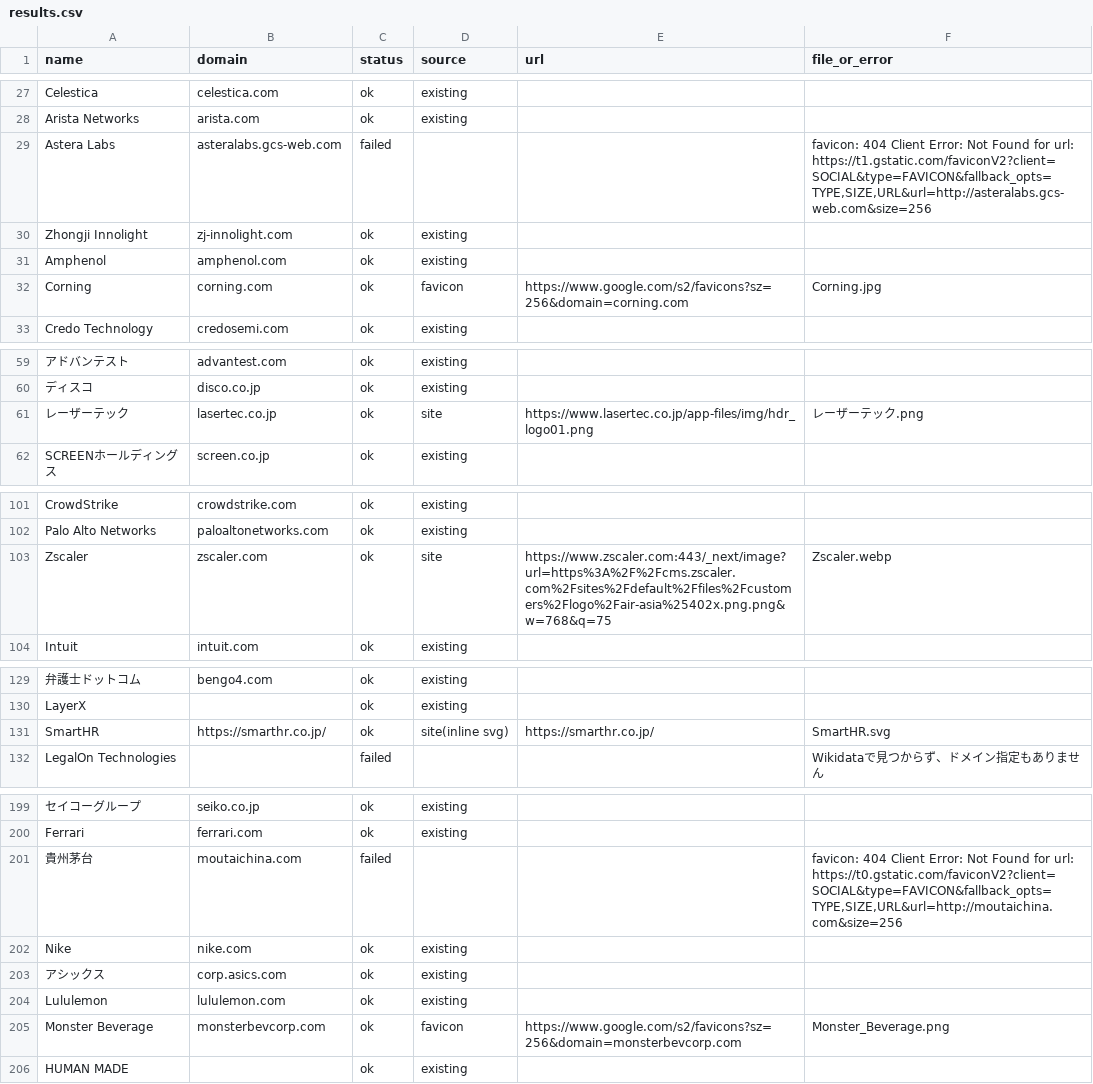
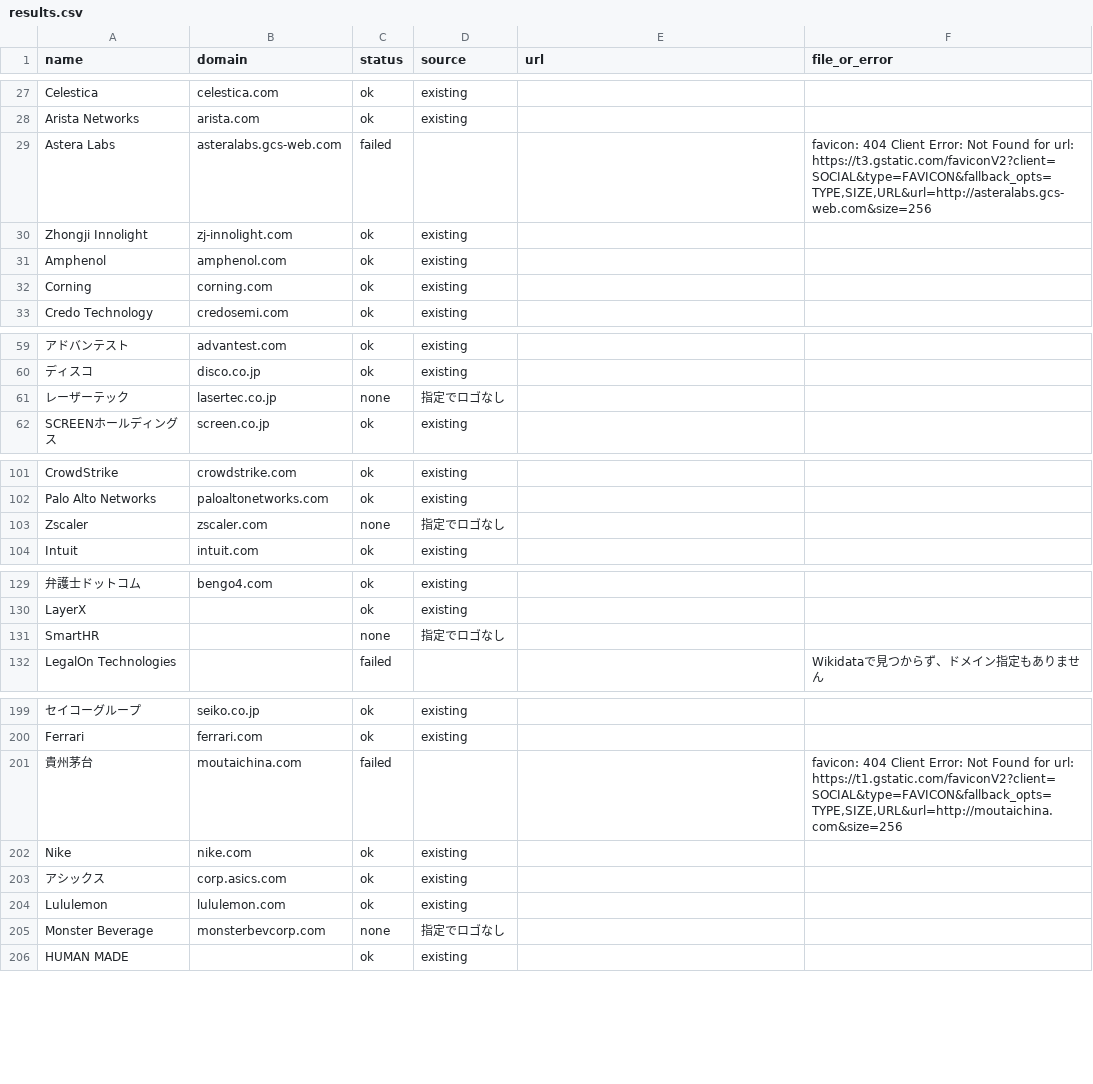
Before and after one commit to shiroin/earnings-table, a CSV file: logos/results.csv, drawn as a sheet; only a part is shown, gaps mark what is left out; the diff covers the shown part only; the diff names each change by its address in the sheet, - before the commit and + after, or states it on an @@ line.

```diff
--- a/logos/results.csv
+++ b/logos/results.csv
-F29 (file_or_error): …for url: https://t1.gstatic.com/faviconV2?client=SOCIAL&type=FAVICON&fallback_opts=TYPE,SIZE,URL&url=http://asteralabs.gcs-web.com&size=256
+F29 (file_or_error): …for url: https://t3.gstatic.com/faviconV2?client=SOCIAL&type=FAVICON&fallback_opts=TYPE,SIZE,URL&url=http://asteralabs.gcs-web.com&size=256
-D32 (source): favicon
+D32 (source): existing
-E32 (url): https://www.google.com/s2/favicons?sz=256&domain=corning.com
+E32 (url): (empty)
-F32 (file_or_error): Corning.jpg
+F32 (file_or_error): (empty)
-C61 (status): ok
+C61 (status): none
-D61 (source): site
+D61 (source): 指定でロゴなし
-E61 (url): https://www.lasertec.co.jp/app-files/img/hdr_logo01.png
+E61 (url): (empty)
-F61 (file_or_error): レーザーテック.png
+F61 (file_or_error): (empty)
-C103 (status): ok
+C103 (status): none
-D103 (source): site
+D103 (source): 指定でロゴなし
-E103 (url): https://www.zscaler.com:443/_next/image?url=https%3A%2F%2Fcms.zscaler.com%2Fsites%2Fdefault%2Ffiles%2Fcustomers%2Flogo%2Fair-asia%25402x.png.png&w=768&q=75
+E103 (url): (empty)
-F103 (file_or_error): Zscaler.webp
+F103 (file_or_error): (empty)
-B131 (domain): https://smarthr.co.jp/
+B131 (domain): (empty)
-C131 (status): ok
+C131 (status): none
-D131 (source): site(inline svg)
+D131 (source): 指定でロゴなし
-E131 (url): https://smarthr.co.jp/
+E131 (url): (empty)
-F131 (file_or_error): SmartHR.svg
+F131 (file_or_error): (empty)
-F201 (file_or_error): …for url: https://t0.gstatic.com/faviconV2?client=SOCIAL&type=FAVICON&fallback_opts=TYPE,SIZE,URL&url=http://moutaichina.com&size=256
+F201 (file_or_error): …for url: https://t1.gstatic.com/faviconV2?client=SOCIAL&type=FAVICON&fallback_opts=TYPE,SIZE,URL&url=http://moutaichina.com&size=256
-C205 (status): ok
+C205 (status): none
-D205 (source): favicon
+D205 (source): 指定でロゴなし
-E205 (url): https://www.google.com/s2/favicons?sz=256&domain=monsterbevcorp.com
+E205 (url): (empty)
-F205 (file_or_error): Monster_Beverage.png
+F205 (file_or_error): (empty)
```
Also changed, not shown: 92 edited cells elsewhere in this file.
